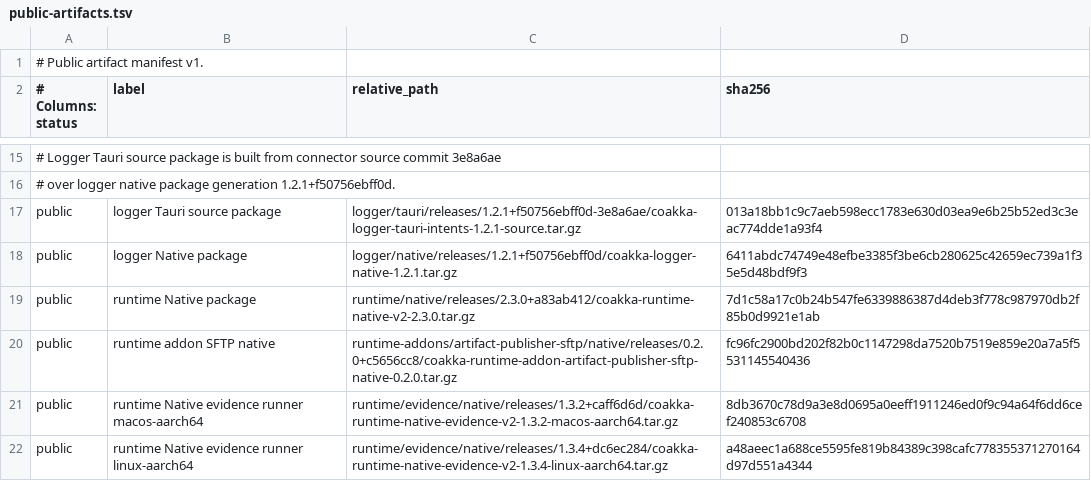
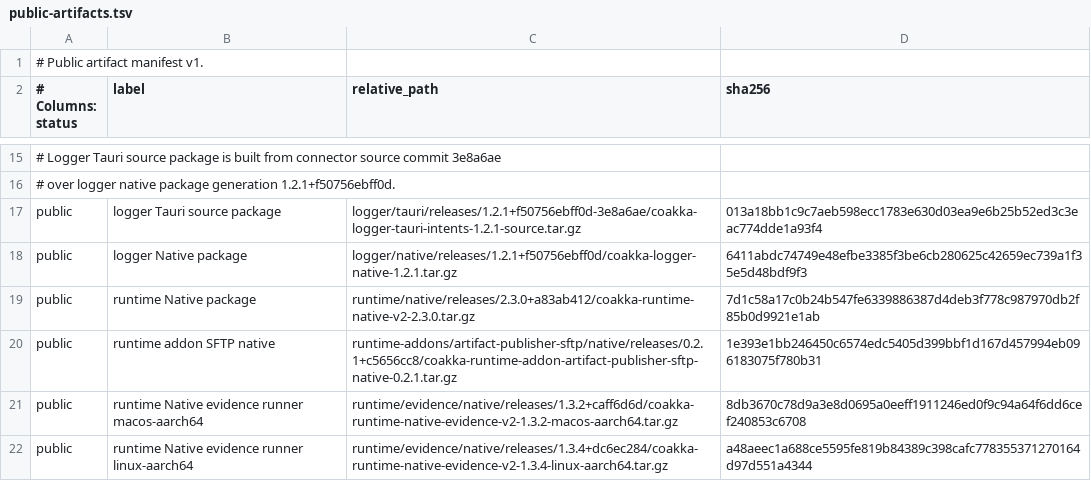
Before and after one commit to phuong-tran/coakka-publish, a TSV file: artifacts/public-artifacts.tsv, drawn as a sheet; only a part is shown, gaps mark what is left out.

Commit message:
release(sftp): publish clean native 0.2.1

```diff
--- a/artifacts/public-artifacts.tsv
+++ b/artifacts/public-artifacts.tsv
@@ -19,3 +19,3 @@ public	logger Native package	logger/native/releases/1.2.1+f50756ebff0d/coakka-lo
 public	runtime Native package	runtime/native/releases/2.3.0+a83ab412/coakka-runtime-native-v2-2.3.0.tar.gz	7d1c58a17c0b24b547fe6339886387d4deb3f778c987970db2f85b0d9921e1ab
-public	runtime addon SFTP native	runtime-addons/artifact-publisher-sftp/native/releases/0.2.0+c5656cc8/coakka-runtime-addon-artifact-publisher-sftp-native-0.2.0.tar.gz	fc96fc2900bd202f82b0c1147298da7520b7519e859e20a7a5f5531145540436
+public	runtime addon SFTP native	runtime-addons/artifact-publisher-sftp/native/releases/0.2.1+c5656cc8/coakka-runtime-addon-artifact-publisher-sftp-native-0.2.1.tar.gz	1e393e1bb246450c6574edc5405d399bbf1d167d457994eb096183075f780b31
 public	runtime Native evidence runner macos-aarch64	runtime/evidence/native/releases/1.3.2+caff6d6d/coakka-runtime-native-evidence-v2-1.3.2-macos-aarch64.tar.gz	8db3670c78d9a3e8d0695a0eeff1911246ed0f9c94a64f6dd6cef240853c6708
```
Also changed, not shown: 13 other files.
